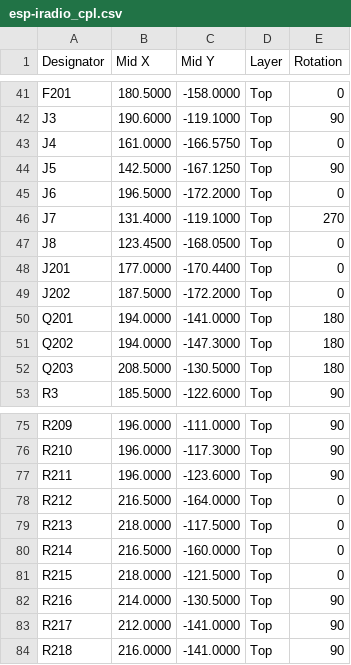
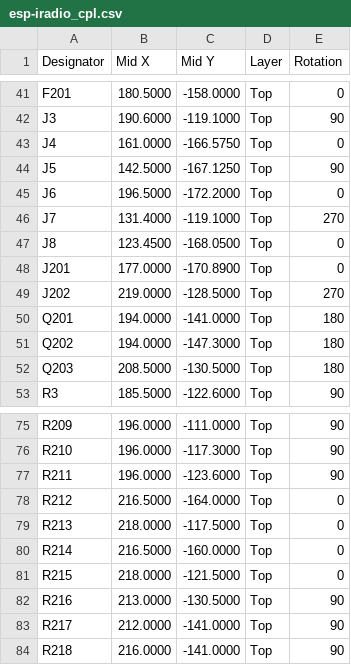
Before and after one commit to hghaken/ESP-iRadio, a CSV file: KiCad/esp-iradio/jlcpcb/esp-iradio_cpl.csv, drawn as a sheet; only a part is shown, gaps mark what is left out.

```diff
--- a/KiCad/esp-iradio/jlcpcb/esp-iradio_cpl.csv
+++ b/KiCad/esp-iradio/jlcpcb/esp-iradio_cpl.csv
@@ -47,4 +47,4 @@ J7,131.4000,-119.1000,Top,270
 J8,123.4500,-168.0500,Top,0
-J201,177.0000,-170.4400,Top,0
-J202,187.5000,-172.2000,Top,0
+J201,177.0000,-170.8900,Top,0
+J202,219.0000,-128.5000,Top,270
 Q201,194.0000,-141.0000,Top,180
@@ -81,3 +81,3 @@ R214,216.5000,-160.0000,Top,0
 R215,218.0000,-121.5000,Top,0
-R216,214.0000,-130.5000,Top,90
+R216,213.0000,-130.5000,Top,90
 R217,212.0000,-141.0000,Top,90
```
Also changed, not shown: 11 other files.
